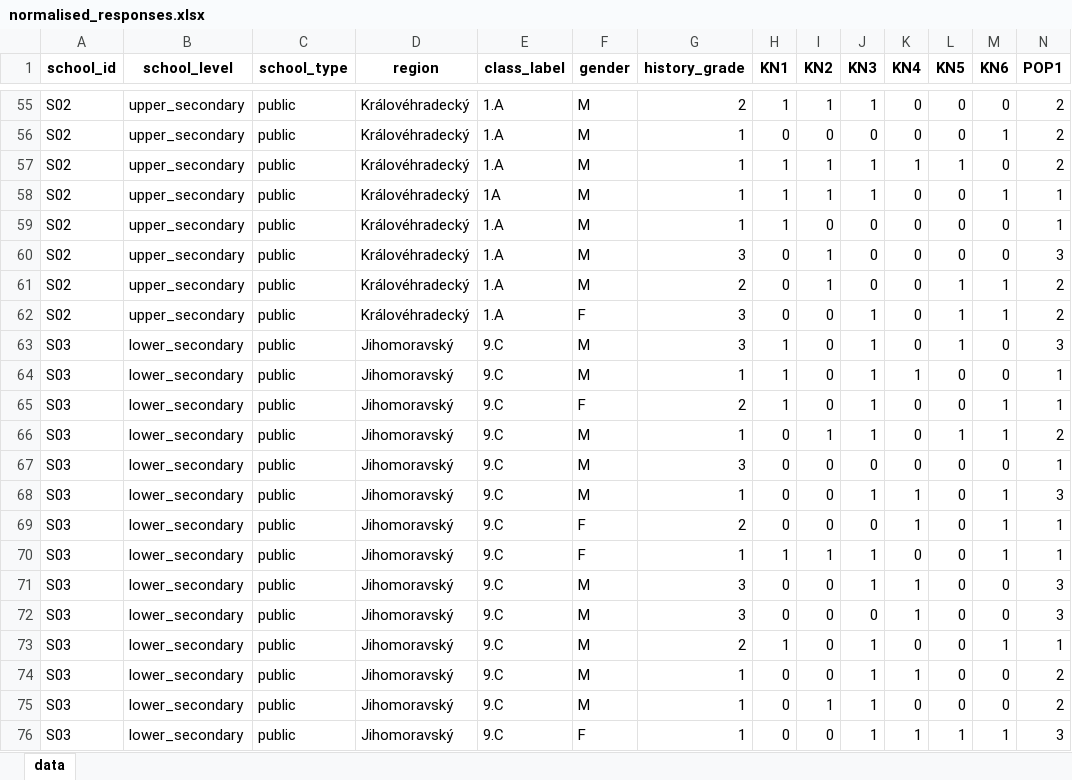
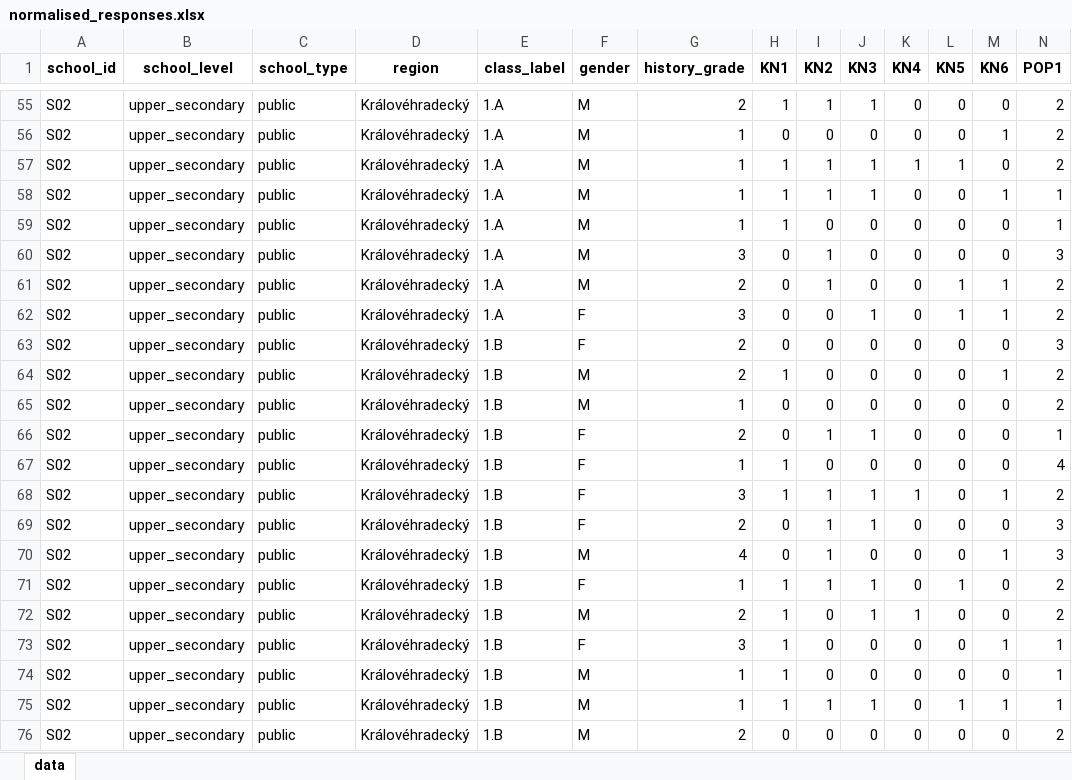
Before and after one commit to yetty/phd-029-hpt-and-extremism, an Excel workbook: normalised_responses.xlsx, sheet data, drawn as a sheet; only a part is shown, gaps mark what is left out; the shorter side is filled out with more unchanged rows; values as stored, in another font and other column widths than the file's, no borders; rows hold the shown columns only; the diff covers the shown part only; the diff names each change by its address in the sheet, - before the commit and + after, or states it on an @@ line.

Commit message:
Auto data update

```diff
--- a/normalised_responses.xlsx (sheet data)
+++ b/normalised_responses.xlsx (sheet data)
-E58 (class_label): 1A
+E58 (class_label): 1.A
+row 63: S02 | upper_secondary | public | Královéhradecký | 1.B | F | 2 | 0 | 0 | 0 | 0 | 0 | 0 | 3
+row 64: S02 | upper_secondary | public | Královéhradecký | 1.B | M | 2 | 1 | 0 | 0 | 0 | 0 | 1 | 2
+row 65: S02 | upper_secondary | public | Královéhradecký | 1.B | M | 1 | 0 | 0 | 0 | 0 | 0 | 0 | 2
+row 66: S02 | upper_secondary | public | Královéhradecký | 1.B | F | 2 | 0 | 1 | 1 | 0 | 0 | 0 | 1
+row 67: S02 | upper_secondary | public | Královéhradecký | 1.B | F | 1 | 1 | 0 | 0 | 0 | 0 | 0 | 4
+row 68: S02 | upper_secondary | public | Královéhradecký | 1.B | F | 3 | 1 | 1 | 1 | 1 | 0 | 1 | 2
+row 69: S02 | upper_secondary | public | Královéhradecký | 1.B | F | 2 | 0 | 1 | 1 | 0 | 0 | 0 | 3
+row 70: S02 | upper_secondary | public | Královéhradecký | 1.B | M | 4 | 0 | 1 | 0 | 0 | 0 | 1 | 3
+row 71: S02 | upper_secondary | public | Královéhradecký | 1.B | F | 1 | 1 | 1 | 1 | 0 | 1 | 0 | 2
+row 72: S02 | upper_secondary | public | Královéhradecký | 1.B | M | 2 | 1 | 0 | 1 | 1 | 0 | 0 | 2
+row 73: S02 | upper_secondary | public | Královéhradecký | 1.B | F | 3 | 1 | 0 | 0 | 0 | 0 | 1 | 1
+row 74: S02 | upper_secondary | public | Královéhradecký | 1.B | M | 1 | 1 | 0 | 0 | 0 | 0 | 0 | 1
+row 75: S02 | upper_secondary | public | Královéhradecký | 1.B | M | 1 | 1 | 1 | 1 | 0 | 1 | 1 | 1
+row 76: S02 | upper_secondary | public | Královéhradecký | 1.B | M | 2 | 0 | 0 | 0 | 0 | 0 | 0 | 2
```
Also changed, not shown: 6 added rows and 2 edited cells elsewhere in this sheet, 1 other file.
